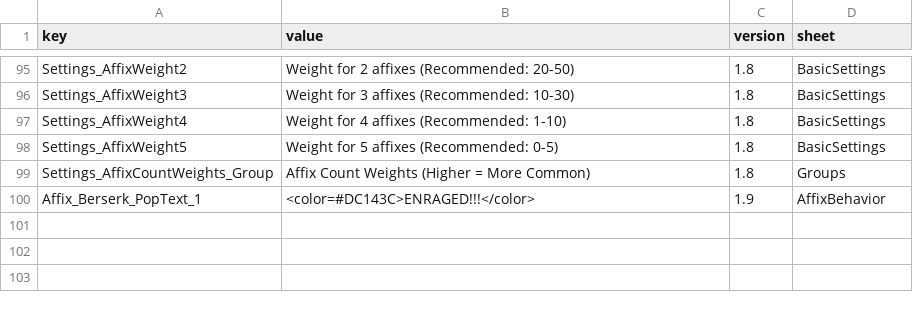
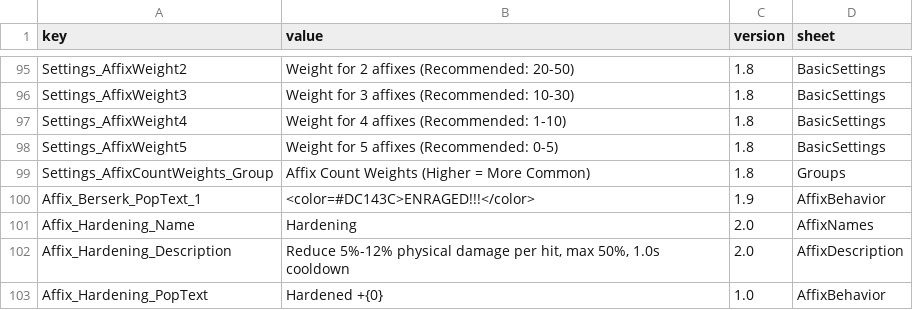
Before and after one commit to LOVEIII486/EliteEnemies, a CSV file: Localization/English.csv, drawn as a sheet; only a part is shown, gaps mark what is left out.

```diff
--- a/Localization/English.csv
+++ b/Localization/English.csv
@@ -100 +100,4 @@ Settings_AffixCountWeights_Group,Affix Count Weights (Higher = More Common),1.8,
 Affix_Berserk_PopText_1,<color=#DC143C>ENRAGED!!!</color>,1.9,AffixBehavior
+Affix_Hardening_Name,Hardening,2.0,AffixNames
+Affix_Hardening_Description,"Reduce 5%-12% physical damage per hit, max 50%, 1.0s cooldown",2.0,AffixDescription
+Affix_Hardening_PopText,Hardened +{0},1.0,AffixBehavior
```
Also changed, not shown: Localization/ChineseSimplified.csv, 5 other files.
